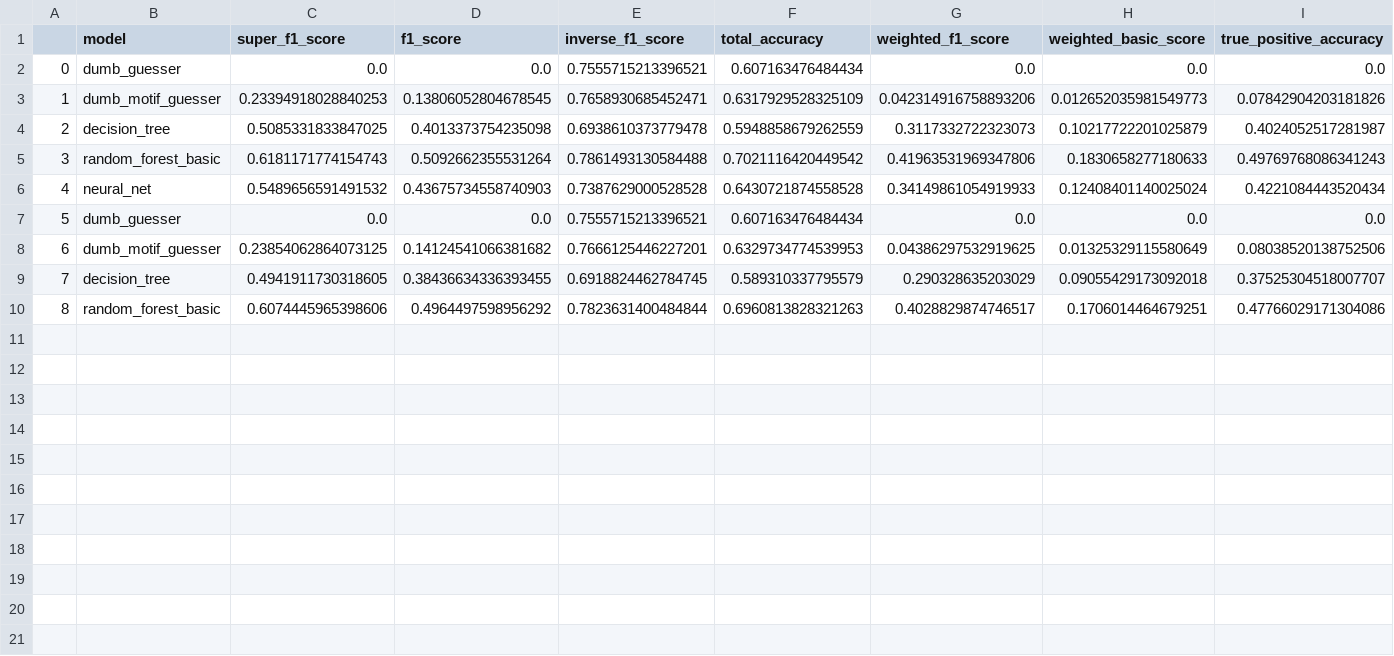
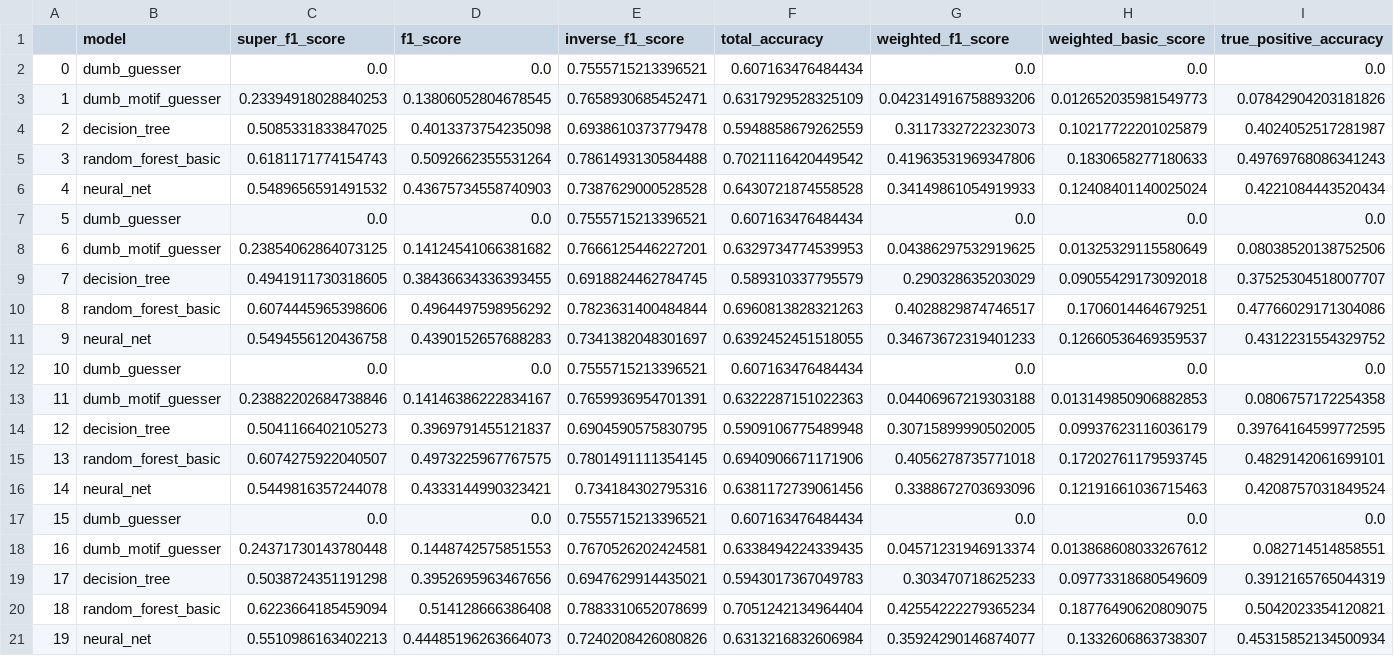
Before and after one commit to jeff-hykin/phosphorylation_analysis, a CSV file: results/recent_main_default.csv, drawn as a sheet; only a part is shown; rows hold the shown columns only; the diff names each change by its address in the sheet, - before the commit and + after, or states it on an @@ line.

```diff
--- a/results/recent_main_default.csv
+++ b/results/recent_main_default.csv
+row 11: 9 | neural_net | 0.5494556120436758 | 0.4390152657688283 | 0.7341382048301697 | 0.6392452451518055 | 0.34673672319401233 | 0.12660536469359537 | 0.4312231554329752
+row 12: 10 | dumb_guesser | 0.0 | 0.0 | 0.7555715213396521 | 0.607163476484434 | 0.0 | 0.0 | 0.0
+row 13: 11 | dumb_motif_guesser | 0.23882202684738846 | 0.14146386222834167 | 0.7659936954701391 | 0.6322287151022363 | 0.04406967219303188 | 0.013149850906882853 | 0.0806757172254358
+row 14: 12 | decision_tree | 0.5041166402105273 | 0.3969791455121837 | 0.6904590575830795 | 0.5909106775489948 | 0.30715899990502005 | 0.09937623116036179 | 0.39764164599772595
+row 15: 13 | random_forest_basic | 0.6074275922040507 | 0.4973225967767575 | 0.7801491111354145 | 0.6940906671171906 | 0.4056278735771018 | 0.17202761179593745 | 0.4829142061699101
+row 16: 14 | neural_net | 0.5449816357244078 | 0.4333144990323421 | 0.734184302795316 | 0.6381172739061456 | 0.3388672703693096 | 0.12191661036715463 | 0.4208757031849524
+row 17: 15 | dumb_guesser | 0.0 | 0.0 | 0.7555715213396521 | 0.607163476484434 | 0.0 | 0.0 | 0.0
+row 18: 16 | dumb_motif_guesser | 0.24371730143780448 | 0.1448742575851553 | 0.7670526202424581 | 0.6338494224339435 | 0.04571231946913374 | 0.013868608033267612 | 0.082714514858551
+row 19: 17 | decision_tree | 0.5038724351191298 | 0.3952695963467656 | 0.6947629914435021 | 0.5943017367049783 | 0.303470718625233 | 0.09773318680549609 | 0.3912165765044319
+row 20: 18 | random_forest_basic | 0.6223664185459094 | 0.514128666386408 | 0.7883310652078699 | 0.7051242134964404 | 0.42554222279365234 | 0.18776490620809075 | 0.5042023354120821
+row 21: 19 | neural_net | 0.5510986163402213 | 0.44485196263664073 | 0.7240208426080826 | 0.6313216832606984 | 0.35924290146874077 | 0.1332606863738307 | 0.45315852134500934
```
Also changed, not shown: 1 other file.
